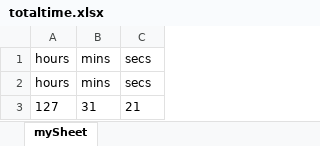
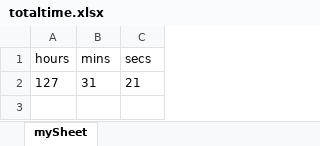
Before and after one commit to rangerfire/rangerfire.github.io, an Excel workbook: data/totaltime.xlsx, sheet mySheet, drawn as a sheet; values as stored, in another font and other column widths than the file's, no borders; the diff names each change by its address in the sheet, - before the commit and + after, or states it on an @@ line.

```diff
--- a/data/totaltime.xlsx (sheet mySheet)
+++ b/data/totaltime.xlsx (sheet mySheet)
-row 2: hours | mins | secs
```
Also changed, not shown: 35 other files.
